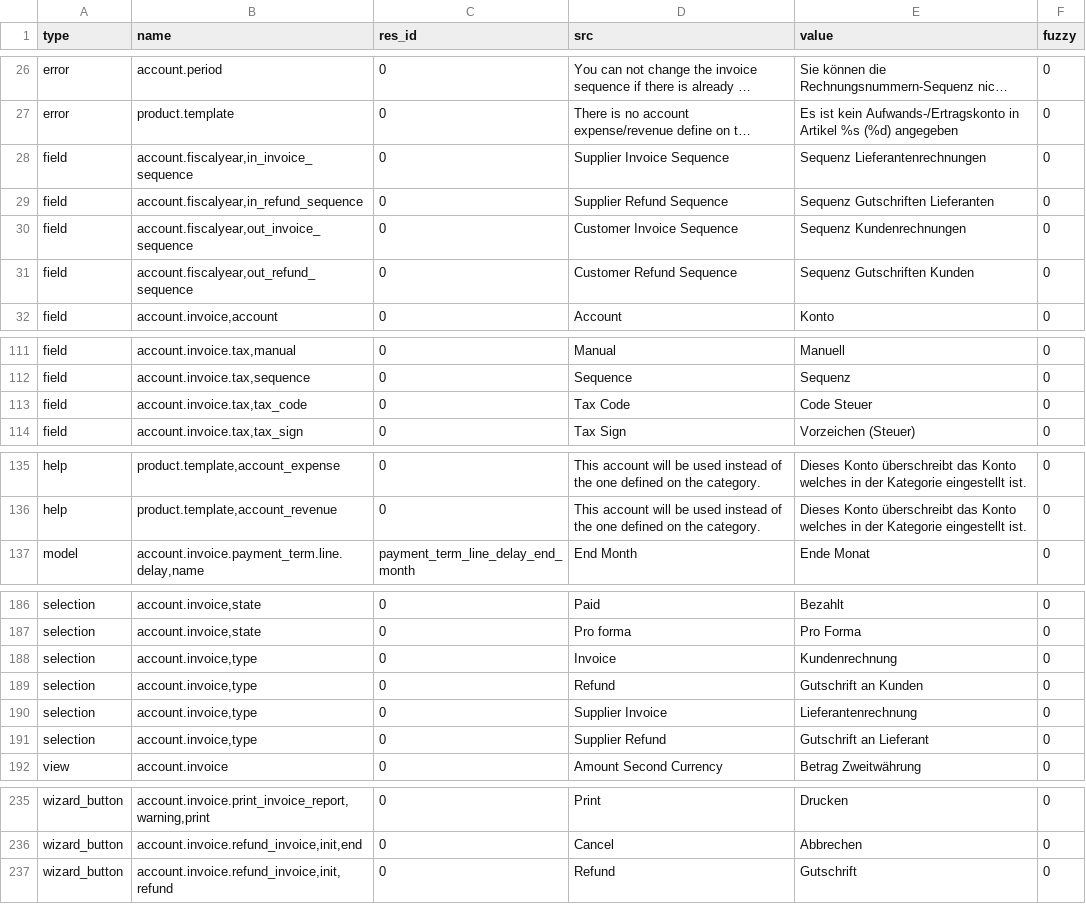
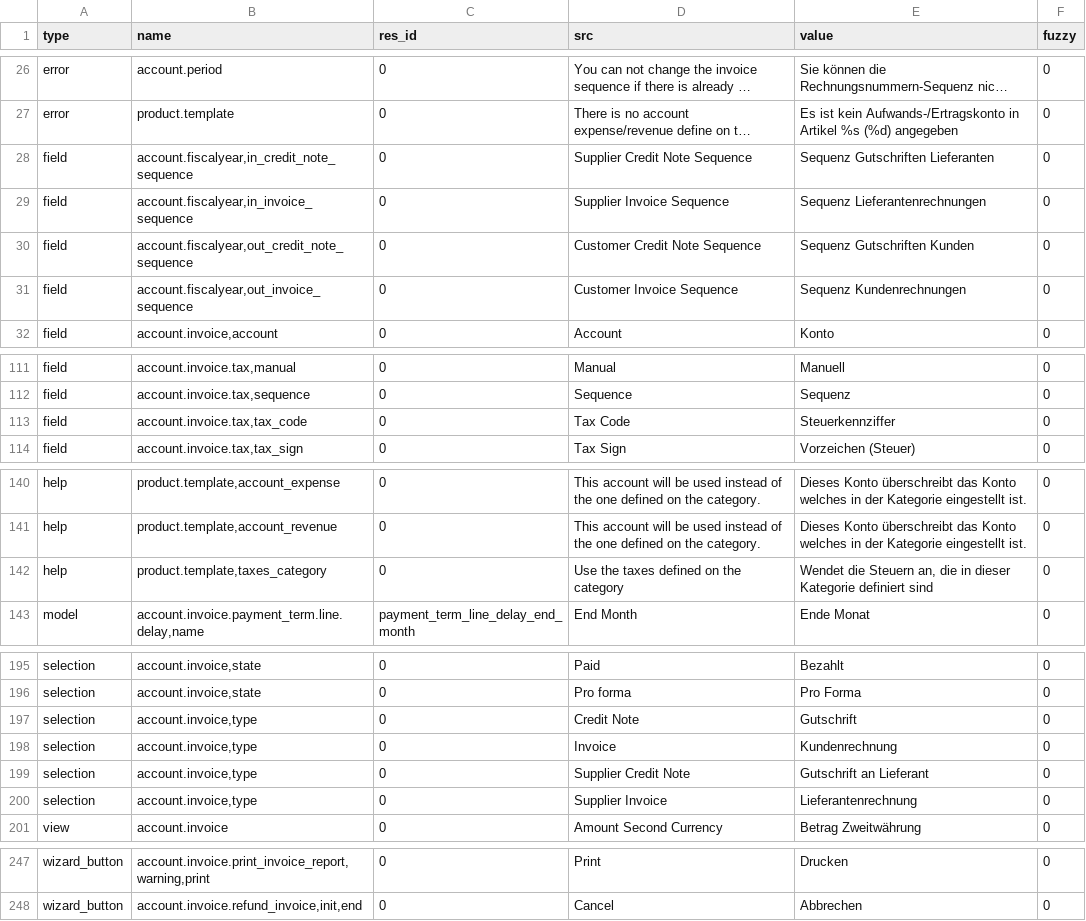
Before and after one commit to coopengo/account_invoice, a CSV file: de_DE.csv, drawn as a sheet; only a part is shown, gaps mark what is left out; long unchanged cells end in …; removed rows and columns are numbered as before the commit, all else as after; the diff covers the shown part only; the diff names each change by its address in the sheet, - before the commit and + after, or states it on an @@ line.

```diff
--- a/de_DE.csv
+++ b/de_DE.csv
+row 28: field | account.fiscalyear,in_credit_note_sequence | 0 | Supplier Credit Note Sequence | Sequenz Gutschriften Lieferanten | 0
-B30 (name): account.fiscalyear,in_refund_sequence
+B30 (name): account.fiscalyear,out_credit_note_sequence
-D30 (src): Supplier Refund Sequence
+D30 (src): Customer Credit Note Sequence
-E30 (value): Sequenz Gutschriften Lieferanten
+E30 (value): Sequenz Gutschriften Kunden
-row 31: field | account.fiscalyear,out_refund_sequence | 0 | Customer Refund Sequence | Sequenz Gutschriften Kunden | 0
-E113 (value): Code Steuer
+E113 (value): Steuerkennziffer
+row 142: help | product.template,taxes_category | 0 | Use the taxes defined on the category | Wendet die Steuern an, die in dieser Kategorie definiert sind | 0
+row 197: selection | account.invoice,type | 0 | Credit Note | Gutschrift | 0
-D199 (src): Refund
+D199 (src): Supplier Credit Note
-E199 (value): Gutschrift an Kunden
+E199 (value): Gutschrift an Lieferant
-row 191: selection | account.invoice,type | 0 | Supplier Refund | Gutschrift an Lieferant | 0
-row 237: wizard_button | account.invoice.refund_invoice,init,refund | 0 | Refund | Gutschrift | 0
```
Also changed, not shown: 17 added rows, 6 removed rows and 11 edited cells elsewhere in this file.
